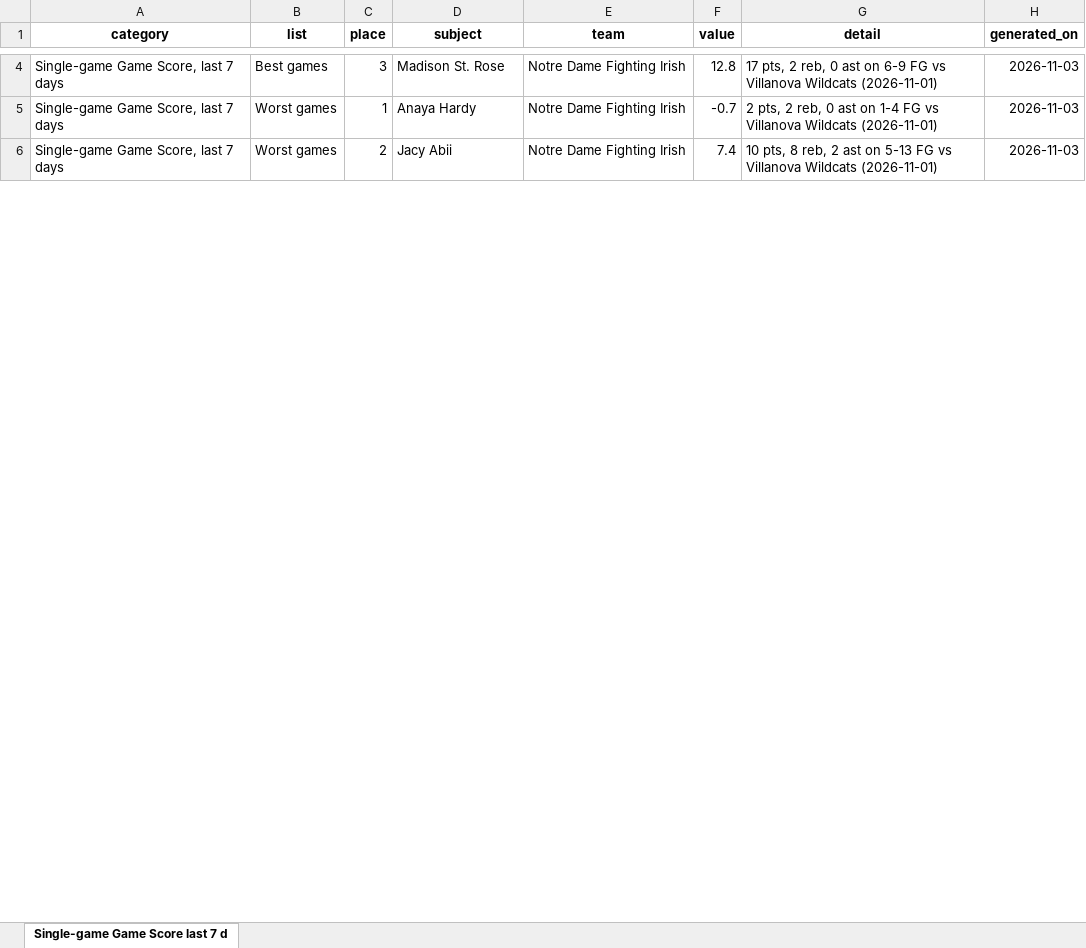
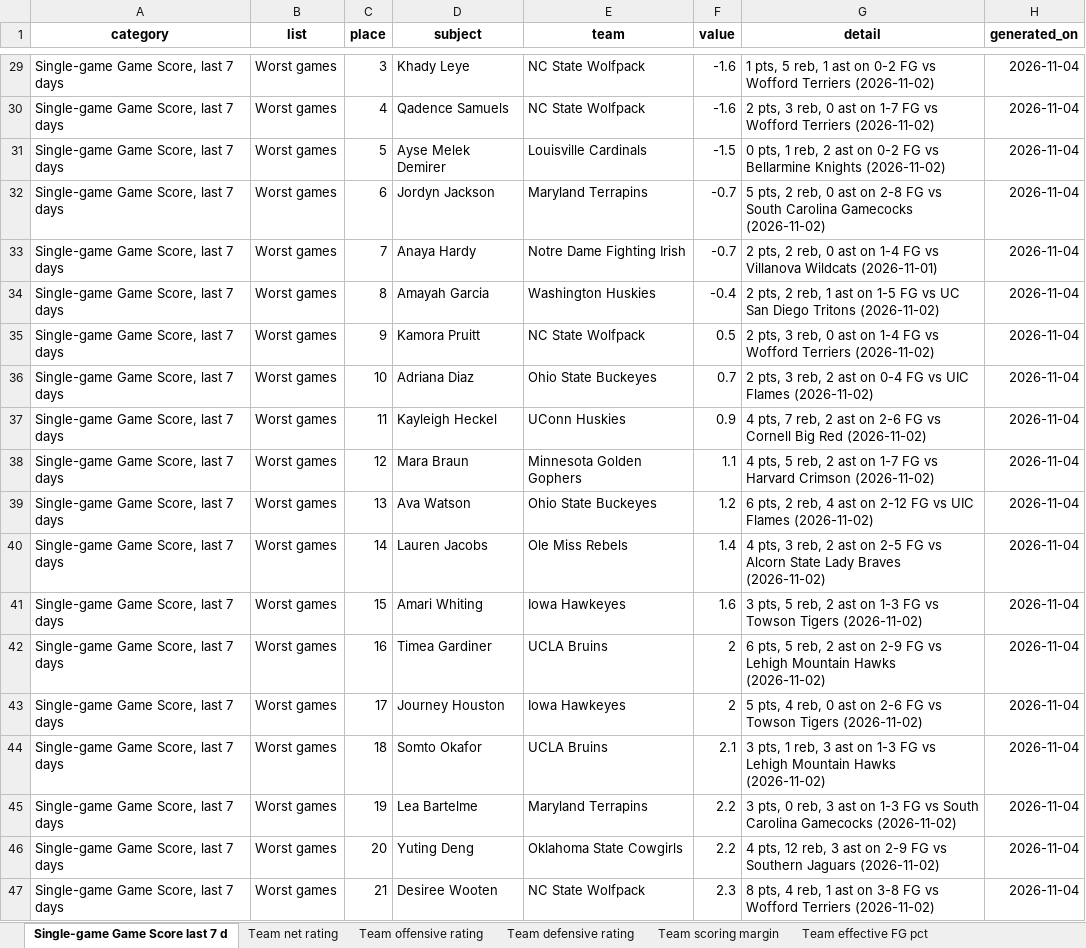
Before and after one commit to emmawbynes-afk/WNBAPROJ, an Excel workbook: output/story_candidates.xlsx, sheet Single-game Game Score last 7 d, drawn as a sheet; only a part is shown, gaps mark what is left out; values as stored, in another font and other column widths than the file's, no borders; addresses are those after the commit; the diff covers the shown part only; the diff names each change by its address in the sheet, - before the commit and + after, or states it on an @@ line.

```diff
--- a/output/story_candidates.xlsx (sheet Single-game Game Score last 7 d)
+++ b/output/story_candidates.xlsx (sheet Single-game Game Score last 7 d)
+sheet tab: Team net rating
+sheet tab: Team offensive rating
+sheet tab: Team defensive rating
+sheet tab: Team scoring margin
+sheet tab: Team effective FG pct
-B29 (list): Best games
+B29 (list): Worst games
-D29 (subject): Madison St. Rose
+D29 (subject): Khady Leye
-E29 (team): Notre Dame Fighting Irish
+E29 (team): NC State Wolfpack
-F29 (value): 12.8
+F29 (value): -1.6
-G29 (detail): 17 pts, 2 reb, 0 ast on 6-9 FG vs Villanova Wildcats (2026-11-01)
+G29 (detail): 1 pts, 5 reb, 1 ast on 0-2 FG vs Wofford Terriers (2026-11-02)
-H29 (generated_on): 2026-11-03
+H29 (generated_on): 2026-11-04
+row 30: Single-game Game Score, last 7 days | Worst games | 4 | Qadence Samuels | NC State Wolfpack | -1.6 | 2 pts, 3 reb, 0 ast on 1-7 FG vs Wofford Terriers (2026-11-02) | 2026-11-04
+row 31: Single-game Game Score, last 7 days | Worst games | 5 | Ayse Melek Demirer | Louisville Cardinals | -1.5 | 0 pts, 1 reb, 2 ast on 0-2 FG vs Bellarmine Knights (2026-11-02) | 2026-11-04
+row 32: Single-game Game Score, last 7 days | Worst games | 6 | Jordyn Jackson | Maryland Terrapins | -0.7 | 5 pts, 2 reb, 0 ast on 2-8 FG vs South Carolina Gamecocks (2026-11-02) | 2026-11-04
-C33 (place): 1
+C33 (place): 7
-H33:H34 (generated_on): 2026-11-03
+H33:H34 (generated_on): 2026-11-04
-C34 (place): 2
+C34 (place): 8
-D34 (subject): Jacy Abii
+D34 (subject): Amayah Garcia
-E34 (team): Notre Dame Fighting Irish
+E34 (team): Washington Huskies
-F34 (value): 7.4
+F34 (value): -0.4
-G34 (detail): 10 pts, 8 reb, 2 ast on 5-13 FG vs Villanova Wildcats (2026-11-01)
+G34 (detail): 2 pts, 2 reb, 1 ast on 1-5 FG vs UC San Diego Tritons (2026-11-02)
+row 35: Single-game Game Score, last 7 days | Worst games | 9 | Kamora Pruitt | NC State Wolfpack | 0.5 | 2 pts, 3 reb, 0 ast on 1-4 FG vs Wofford Terriers (2026-11-02) | 2026-11-04
+row 36: Single-game Game Score, last 7 days | Worst games | 10 | Adriana Diaz | Ohio State Buckeyes | 0.7 | 2 pts, 3 reb, 2 ast on 0-4 FG vs UIC Flames (2026-11-02) | 2026-11-04
+row 37: Single-game Game Score, last 7 days | Worst games | 11 | Kayleigh Heckel | UConn Huskies | 0.9 | 4 pts, 7 reb, 2 ast on 2-6 FG vs Cornell Big Red (2026-11-02) | 2026-11-04
+row 38: Single-game Game Score, last 7 days | Worst games | 12 | Mara Braun | Minnesota Golden Gophers | 1.1 | 4 pts, 5 reb, 2 ast on 1-7 FG vs Harvard Crimson (2026-11-02) | 2026-11-04
+row 39: Single-game Game Score, last 7 days | Worst games | 13 | Ava Watson | Ohio State Buckeyes | 1.2 | 6 pts, 2 reb, 4 ast on 2-12 FG vs UIC Flames (2026-11-02) | 2026-11-04
+row 40: Single-game Game Score, last 7 days | Worst games | 14 | Lauren Jacobs | Ole Miss Rebels | 1.4 | 4 pts, 3 reb, 2 ast on 2-5 FG vs Alcorn State Lady Braves (2026-11-02) | 2026-11-04
+row 41: Single-game Game Score, last 7 days | Worst games | 15 | Amari Whiting | Iowa Hawkeyes | 1.6 | 3 pts, 5 reb, 2 ast on 1-3 FG vs Towson Tigers (2026-11-02) | 2026-11-04
+row 42: Single-game Game Score, last 7 days | Worst games | 16 | Timea Gardiner | UCLA Bruins | 2 | 6 pts, 5 reb, 2 ast on 2-9 FG vs Lehigh Mountain Hawks (2026-11-02) | 2026-11-04
+row 43: Single-game Game Score, last 7 days | Worst games | 17 | Journey Houston | Iowa Hawkeyes | 2 | 5 pts, 4 reb, 0 ast on 2-6 FG vs Towson Tigers (2026-11-02) | 2026-11-04
+row 44: Single-game Game Score, last 7 days | Worst games | 18 | Somto Okafor | UCLA Bruins | 2.1 | 3 pts, 1 reb, 3 ast on 1-3 FG vs Lehigh Mountain Hawks (2026-11-02) | 2026-11-04
+row 45: Single-game Game Score, last 7 days | Worst games | 19 | Lea Bartelme | Maryland Terrapins | 2.2 | 3 pts, 0 reb, 3 ast on 1-3 FG vs South Carolina Gamecocks (2026-11-02) | 2026-11-04
+row 46: Single-game Game Score, last 7 days | Worst games | 20 | Yuting Deng | Oklahoma State Cowgirls | 2.2 | 4 pts, 12 reb, 3 ast on 2-9 FG vs Southern Jaguars (2026-11-02) | 2026-11-04
+row 47: Single-game Game Score, last 7 days | Worst games | 21 | Desiree Wooten | NC State Wolfpack | 2.3 | 8 pts, 4 reb, 1 ast on 3-8 FG vs Wofford Terriers (2026-11-02) | 2026-11-04
```
Also changed, not shown: 28 added rows and 10 edited cells elsewhere in this sheet, other sheet tabs, 6 other files.
